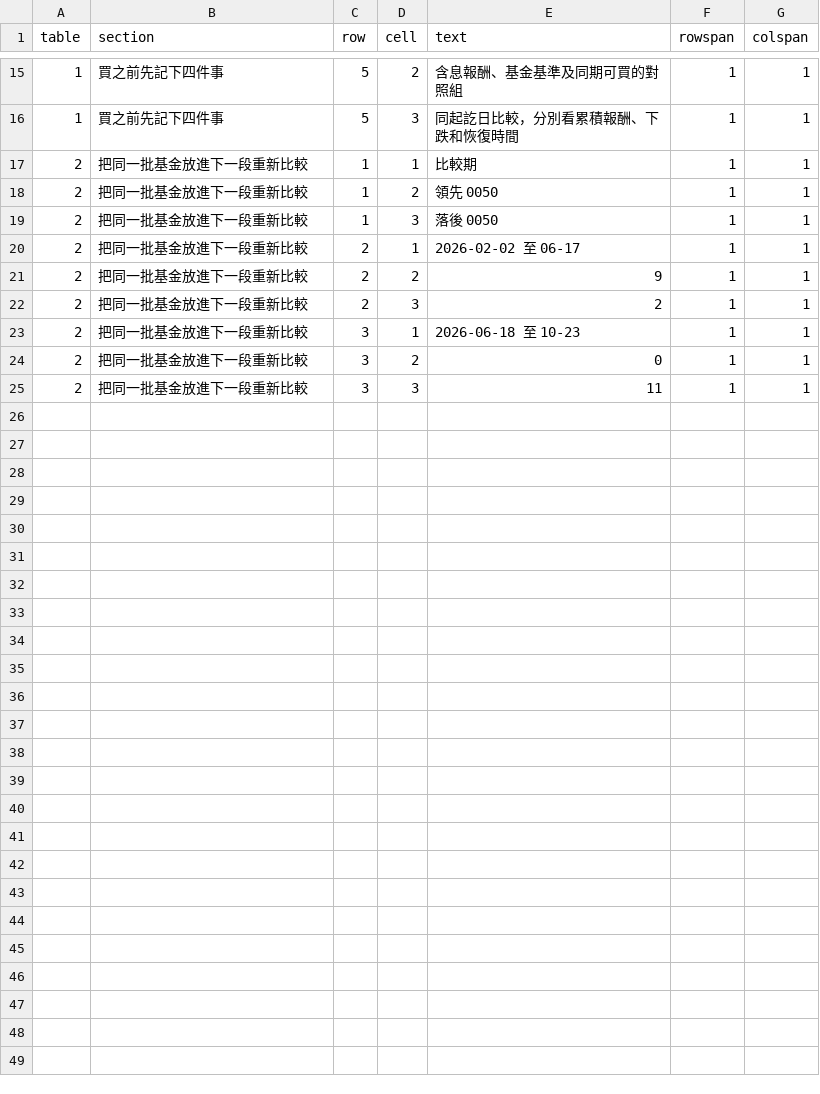
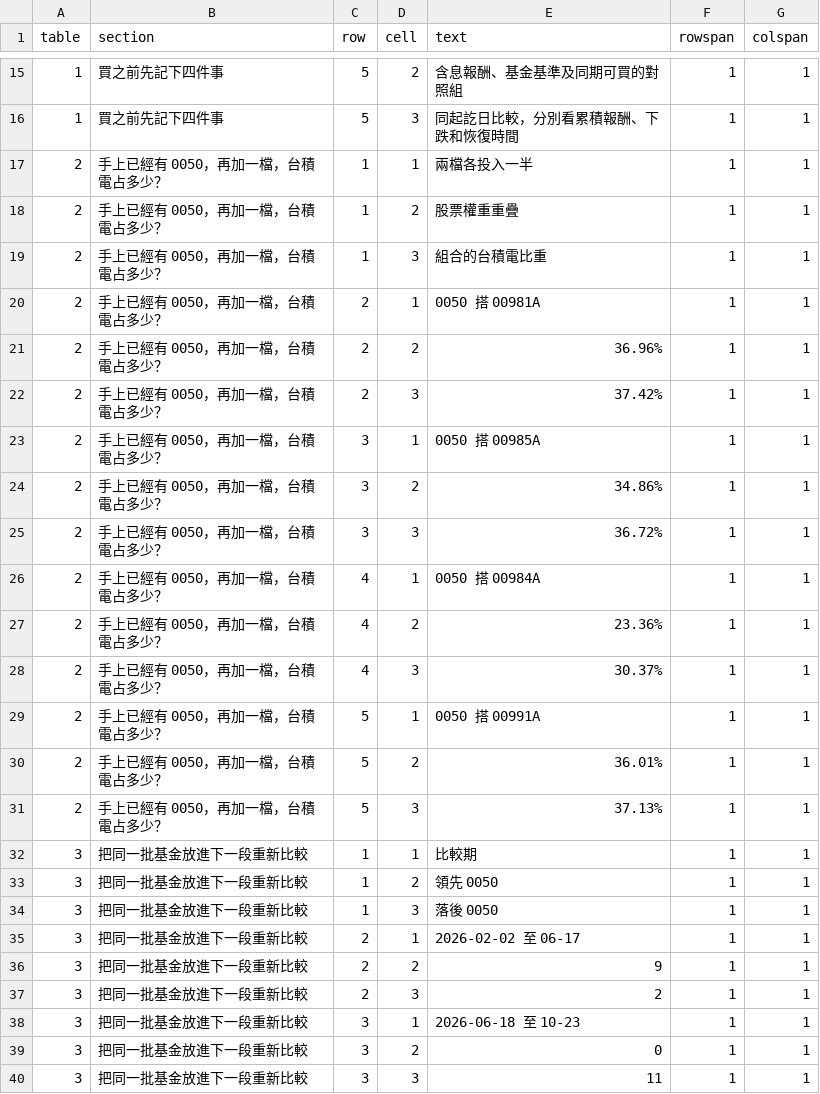
Before and after one commit to keigoks-ivan/tools, a CSV file: invest/data/article-snapshots/active-etf-monitoring.csv, drawn as a sheet; only a part is shown, gaps mark what is left out.

```diff
--- a/invest/data/article-snapshots/active-etf-monitoring.csv
+++ b/invest/data/article-snapshots/active-etf-monitoring.csv
@@ -16,10 +16,25 @@
 1,買之前先記下四件事,5,3,同起訖日比較，分別看累積報酬、下跌和恢復時間,1,1
-2,把同一批基金放進下一段重新比較,1,1,比較期,1,1
-2,把同一批基金放進下一段重新比較,1,2,領先 0050,1,1
-2,把同一批基金放進下一段重新比較,1,3,落後 0050,1,1
-2,把同一批基金放進下一段重新比較,2,1,2026-02-02 至 06-17,1,1
-2,把同一批基金放進下一段重新比較,2,2,9,1,1
-2,把同一批基金放進下一段重新比較,2,3,2,1,1
-2,把同一批基金放進下一段重新比較,3,1,2026-06-18 至 10-23,1,1
-2,把同一批基金放進下一段重新比較,3,2,0,1,1
-2,把同一批基金放進下一段重新比較,3,3,11,1,1
+2,手上已經有 0050，再加一檔，台積電占多少？,1,1,兩檔各投入一半,1,1
+2,手上已經有 0050，再加一檔，台積電占多少？,1,2,股票權重重疊,1,1
+2,手上已經有 0050，再加一檔，台積電占多少？,1,3,組合的台積電比重,1,1
+2,手上已經有 0050，再加一檔，台積電占多少？,2,1,0050 搭 00981A,1,1
+2,手上已經有 0050，再加一檔，台積電占多少？,2,2,36.96%,1,1
+2,手上已經有 0050，再加一檔，台積電占多少？,2,3,37.42%,1,1
+2,手上已經有 0050，再加一檔，台積電占多少？,3,1,0050 搭 00985A,1,1
+2,手上已經有 0050，再加一檔，台積電占多少？,3,2,34.86%,1,1
+2,手上已經有 0050，再加一檔，台積電占多少？,3,3,36.72%,1,1
+2,手上已經有 0050，再加一檔，台積電占多少？,4,1,0050 搭 00984A,1,1
+2,手上已經有 0050，再加一檔，台積電占多少？,4,2,23.36%,1,1
+2,手上已經有 0050，再加一檔，台積電占多少？,4,3,30.37%,1,1
+2,手上已經有 0050，再加一檔，台積電占多少？,5,1,0050 搭 00991A,1,1
+2,手上已經有 0050，再加一檔，台積電占多少？,5,2,36.01%,1,1
+2,手上已經有 0050，再加一檔，台積電占多少？,5,3,37.13%,1,1
+3,把同一批基金放進下一段重新比較,1,1,比較期,1,1
+3,把同一批基金放進下一段重新比較,1,2,領先 0050,1,1
+3,把同一批基金放進下一段重新比較,1,3,落後 0050,1,1
+3,把同一批基金放進下一段重新比較,2,1,2026-02-02 至 06-17,1,1
+3,把同一批基金放進下一段重新比較,2,2,9,1,1
+3,把同一批基金放進下一段重新比較,2,3,2,1,1
+3,把同一批基金放進下一段重新比較,3,1,2026-06-18 至 10-23,1,1
+3,把同一批基金放進下一段重新比較,3,2,0,1,1
+3,把同一批基金放進下一段重新比較,3,3,11,1,1
```
Also changed, not shown: 3 other files.
